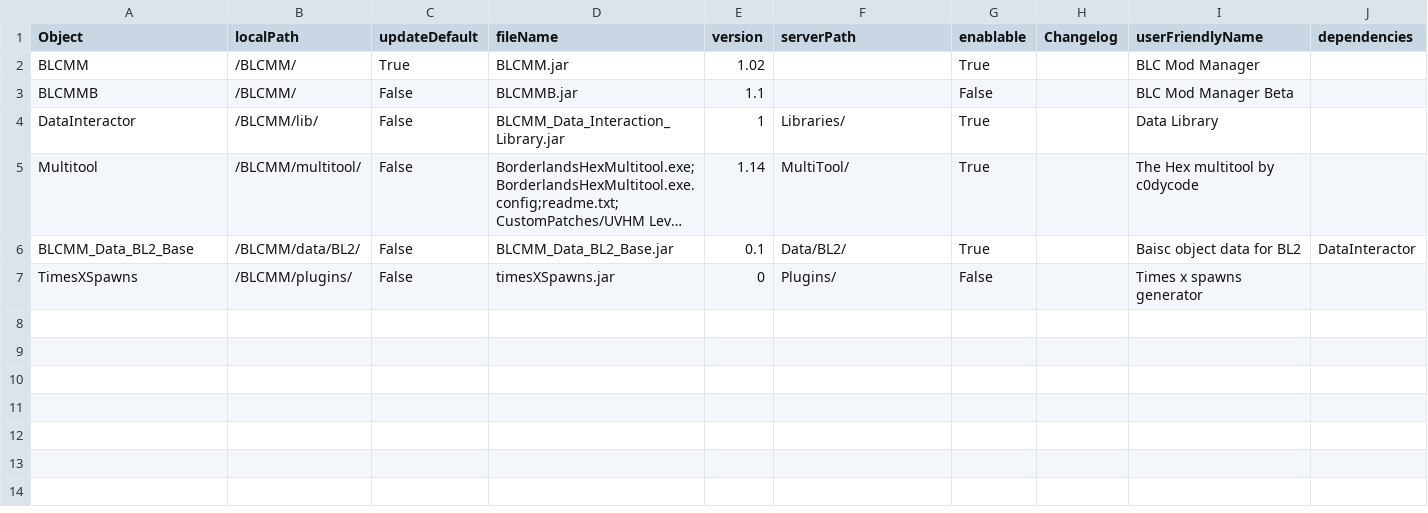
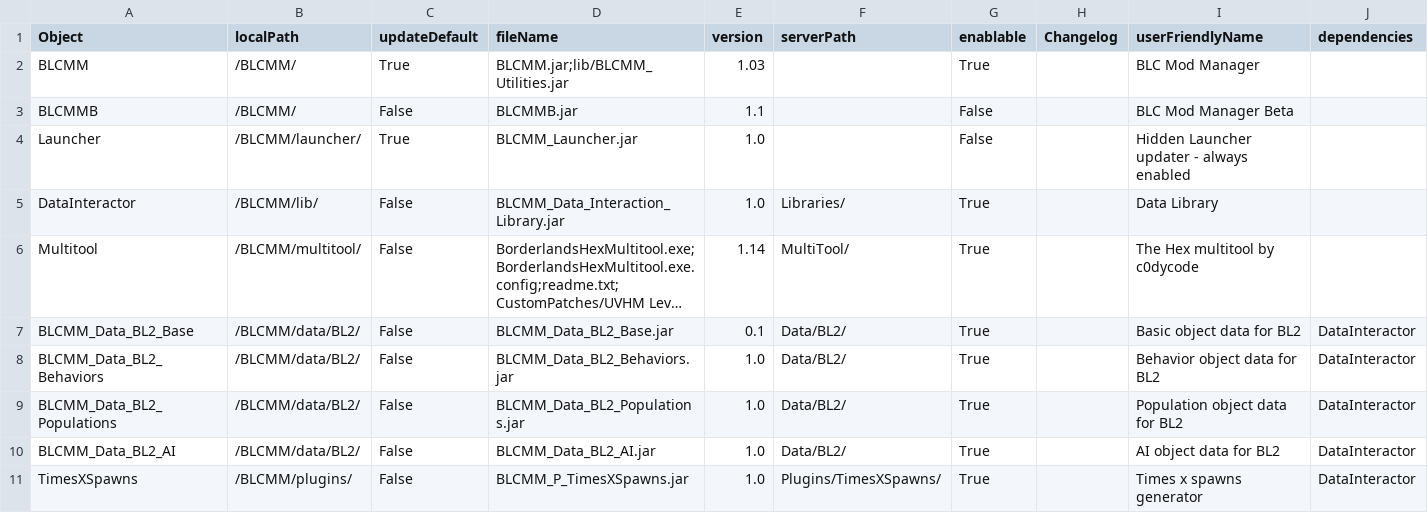
Before and after one commit to LightChaosman/BLCMods-Manager, a CSV file: Versions/settings.csv, drawn as a sheet; long unchanged cells end in …; addresses are those after the commit; the diff names each change by its address in the sheet, - before the commit and + after, or states it on an @@ line.

```diff
--- a/Versions/settings.csv
+++ b/Versions/settings.csv
-D2 (fileName): BLCMM.jar
+D2 (fileName): BLCMM.jar;lib/BLCMM_Utilities.jar
-E2 (version): 1.02
+E2 (version): 1.03
+row 4: Launcher | /BLCMM/launcher/ | True | BLCMM_Launcher.jar | 1.0 |  | False |  | Hidden Launcher updater - always enabled
-E5 (version): 1
+E5 (version): 1.0
-I7 (userFriendlyName): Baisc object data for BL2
+I7 (userFriendlyName): Basic object data for BL2
+row 8: BLCMM_Data_BL2_Behaviors | /BLCMM/data/BL2/ | False | BLCMM_Data_BL2_Behaviors.jar | 1.0 | Data/BL2/ | True |  | Behavior object data for BL2 | DataInteractor
+row 9: BLCMM_Data_BL2_Populations | /BLCMM/data/BL2/ | False | BLCMM_Data_BL2_Populations.jar | 1.0 | Data/BL2/ | True |  | Population object data for BL2 | DataInteractor
+row 10: BLCMM_Data_BL2_AI | /BLCMM/data/BL2/ | False | BLCMM_Data_BL2_AI.jar | 1.0 | Data/BL2/ | True |  | AI object data for BL2 | DataInteractor
-D11 (fileName): timesXSpawns.jar
+D11 (fileName): BLCMM_P_TimesXSpawns.jar
-E11 (version): 0
+E11 (version): 1.0
-F11 (serverPath): Plugins/
+F11 (serverPath): Plugins/TimesXSpawns/
-G11 (enablable): False
+G11 (enablable): True
-J11 (dependencies): (empty)
+J11 (dependencies): DataInteractor
```
Also changed, not shown: 7 other files.
